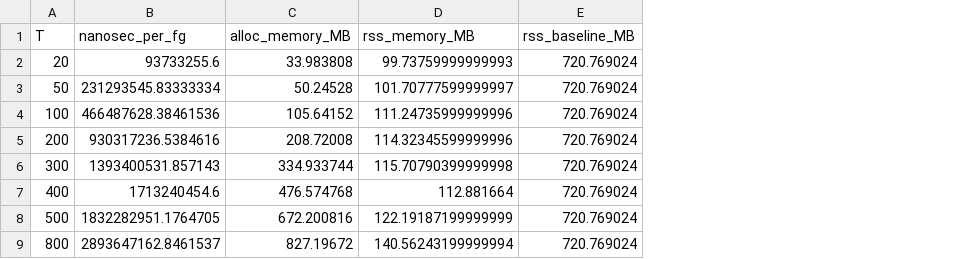
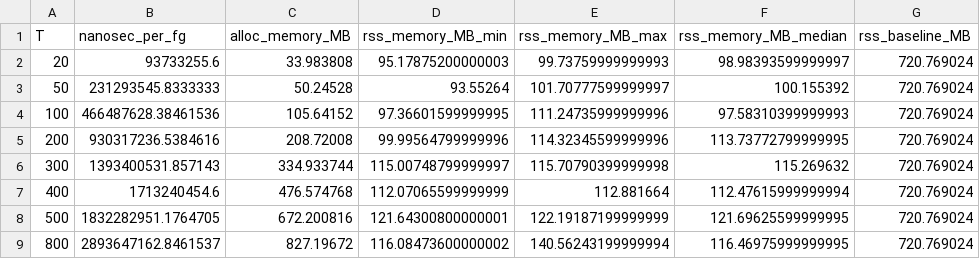
Before and after one commit to ARLQCI/2022-04_semiad_paper, a CSV file: data/benchmarks/SM_benchmark_times.csv, drawn as a sheet; addresses are those after the commit; the diff names each change by its address in the sheet, - before the commit and + after, or states it on an @@ line.

```diff
--- a/data/benchmarks/SM_benchmark_times.csv
+++ b/data/benchmarks/SM_benchmark_times.csv
+column D (rss_memory_MB_min), rows 2-9: 95.17875200000003 | 93.55264 | 97.36601599999995 | 99.99564799999996 | 115.00748799999997 | 112.07065599999999 | 121.64300800000001 | 116.08473600000002
+column F (rss_memory_MB_median), rows 2-9: 98.98393599999997 | 100.155392 | 97.58310399999993 | 113.73772799999995 | 115.269632 | 112.47615999999994 | 121.69625599999995 | 116.46975999999995
-E1: rss_memory_MB
+E1: rss_memory_MB_max
-B3 (nanosec_per_fg): 231293545.83333334
+B3 (nanosec_per_fg): 231293545.8333333
```
Also changed, not shown: data/benchmarks/C_U_benchmark_times_semi_ad.csv, data/benchmarks/C_benchmark_times_semi_ad.csv, 21 other files.
